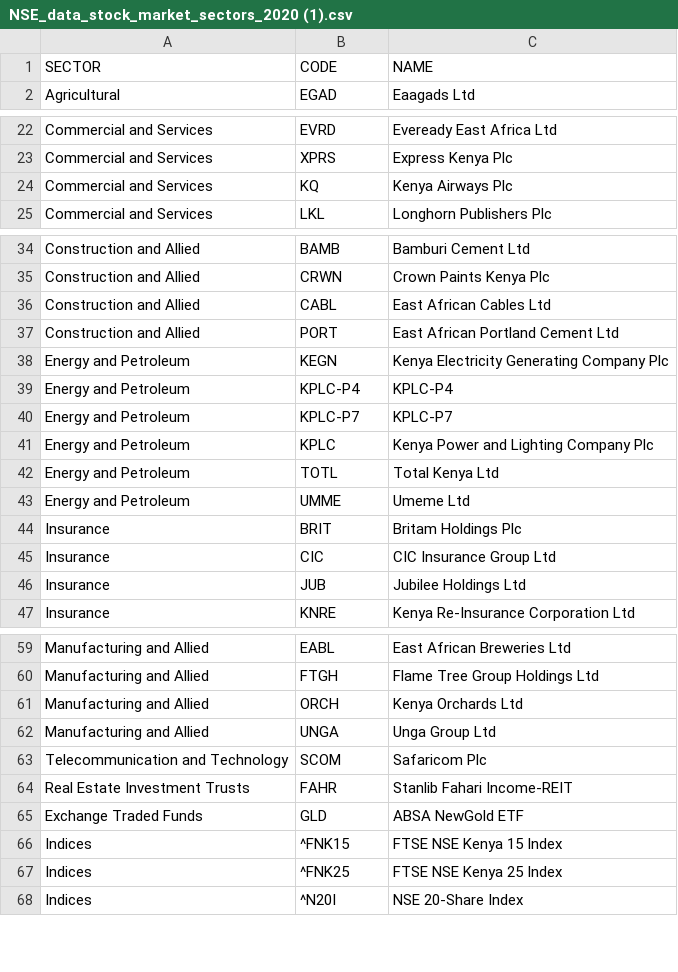
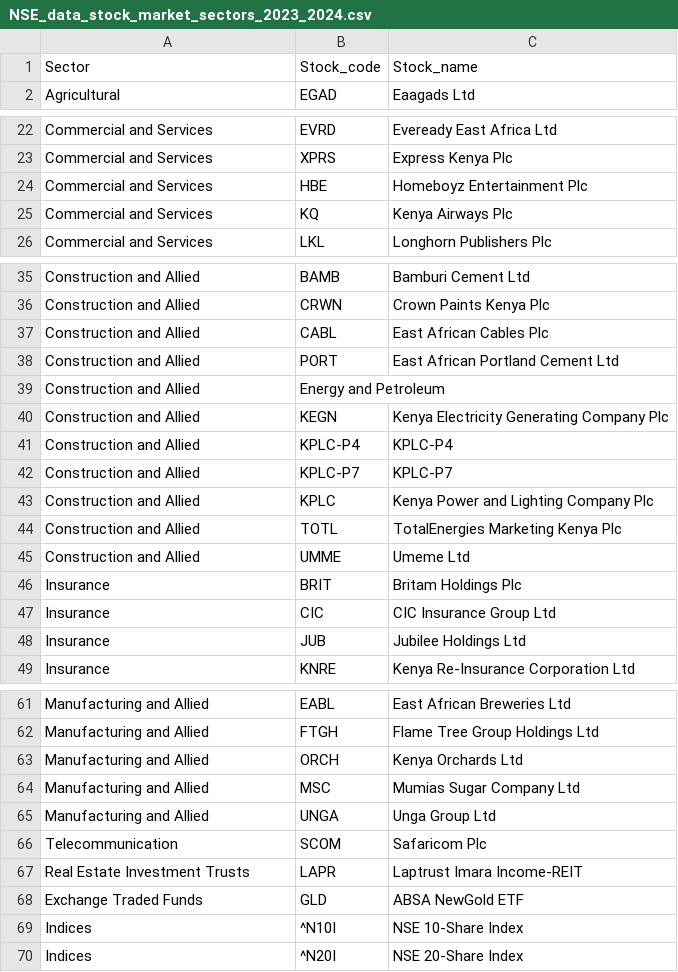
Before and after one commit to lorenaterah/NSE_Stock_Market_Segmentation, a CSV file: Data/NSE_data_stock_market_sectors_2023_2024.csv (was Data/NSE_data_stock_market_sectors_2020 (1).csv), drawn as a sheet; only a part is shown, gaps mark what is left out.

```diff
--- a/Data/NSE_data_stock_market_sectors_2020 (1).csv
+++ b/Data/NSE_data_stock_market_sectors_2023_2024.csv
@@ -1,2 +1,2 @@
-SECTOR,CODE,NAME
+Sector,Stock_code,Stock_name
 Agricultural,EGAD,Eaagads Ltd
@@ -23,2 +23,3 @@ Commercial and Services,EVRD,Eveready East Africa Ltd
 Commercial and Services,XPRS,Express Kenya Plc
+Commercial and Services,HBE,Homeboyz Entertainment Plc
 Commercial and Services,KQ,Kenya Airways Plc
@@ -35,10 +36,11 @@ Construction and Allied,BAMB,Bamburi Cement Ltd
 Construction and Allied,CRWN,Crown Paints Kenya Plc
-Construction and Allied,CABL,East African Cables Ltd
+Construction and Allied,CABL,East African Cables Plc
 Construction and Allied,PORT,East African Portland Cement Ltd
-Energy and Petroleum,KEGN,Kenya Electricity Generating Company Plc
-Energy and Petroleum,KPLC-P4,KPLC-P4
-Energy and Petroleum,KPLC-P7,KPLC-P7
-Energy and Petroleum,KPLC,Kenya Power and Lighting Company Plc
-Energy and Petroleum,TOTL,Total Kenya Ltd
-Energy and Petroleum,UMME,Umeme Ltd
+Construction and Allied,Energy and Petroleum,
+Construction and Allied,KEGN,Kenya Electricity Generating Company Plc
+Construction and Allied,KPLC-P4,KPLC-P4
+Construction and Allied,KPLC-P7,KPLC-P7
+Construction and Allied,KPLC,Kenya Power and Lighting Company Plc
+Construction and Allied,TOTL,TotalEnergies Marketing Kenya Plc
+Construction and Allied,UMME,Umeme Ltd
 Insurance,BRIT,Britam Holdings Plc
@@ -61,8 +63,8 @@ Manufacturing and Allied,FTGH,Flame Tree Group Holdings Ltd
 Manufacturing and Allied,ORCH,Kenya Orchards Ltd
+Manufacturing and Allied,MSC,Mumias Sugar Company Ltd
 Manufacturing and Allied,UNGA,Unga Group Ltd
-Telecommunication and Technology,SCOM,Safaricom Plc
-Real Estate Investment Trusts,FAHR,Stanlib Fahari Income-REIT
+Telecommunication,SCOM,Safaricom Plc
+Real Estate Investment Trusts,LAPR,Laptrust Imara Income-REIT
 Exchange Traded Funds,GLD,ABSA NewGold ETF
-Indices,^FNK15,FTSE NSE Kenya 15 Index
-Indices,^FNK25,FTSE NSE Kenya 25 Index
+Indices,^N10I,NSE 10-Share Index
 Indices,^N20I,NSE 20-Share Index
```
Also changed, not shown: 4 other files.
